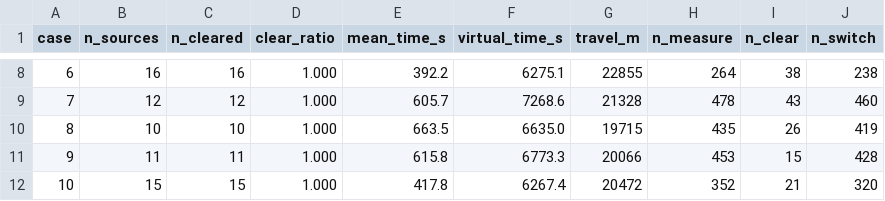
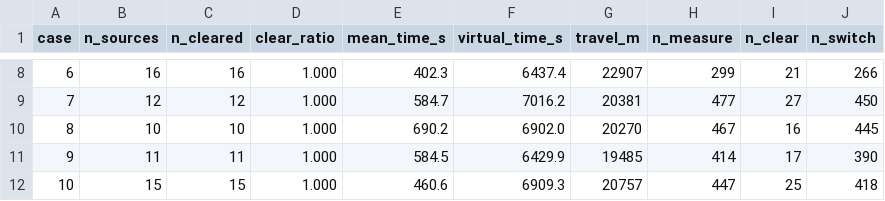
Before and after one commit to ZYAONS/cumcm-2026-b-attempts-and-thoughts, a CSV file: data/q4_omni_cases.csv, drawn as a sheet; only a part is shown, gaps mark what is left out; the diff covers the shown part only.

```diff
--- a/data/q4_omni_cases.csv
+++ b/data/q4_omni_cases.csv
@@ -8,5 +8,5 @@ case,n_sources,n_cleared,clear_ratio,mean_time_s,virtual_time_s,travel_m,n_measu
-6,16,16,1.000,392.2,6275.1,22855,264,38,238
-7,12,12,1.000,605.7,7268.6,21328,478,43,460
-8,10,10,1.000,663.5,6635.0,19715,435,26,419
-9,11,11,1.000,615.8,6773.3,20066,453,15,428
-10,15,15,1.000,417.8,6267.4,20472,352,21,320
+6,16,16,1.000,402.3,6437.4,22907,299,21,266
+7,12,12,1.000,584.7,7016.2,20381,477,27,450
+8,10,10,1.000,690.2,6902.0,20270,467,16,445
+9,11,11,1.000,584.5,6429.9,19485,414,17,390
+10,15,15,1.000,460.6,6909.3,20757,447,25,418
```
Also changed, not shown: 146 edited cells elsewhere in this file, data/q3_cases.csv, data/q3_sensitivity.csv, 44 other files.
